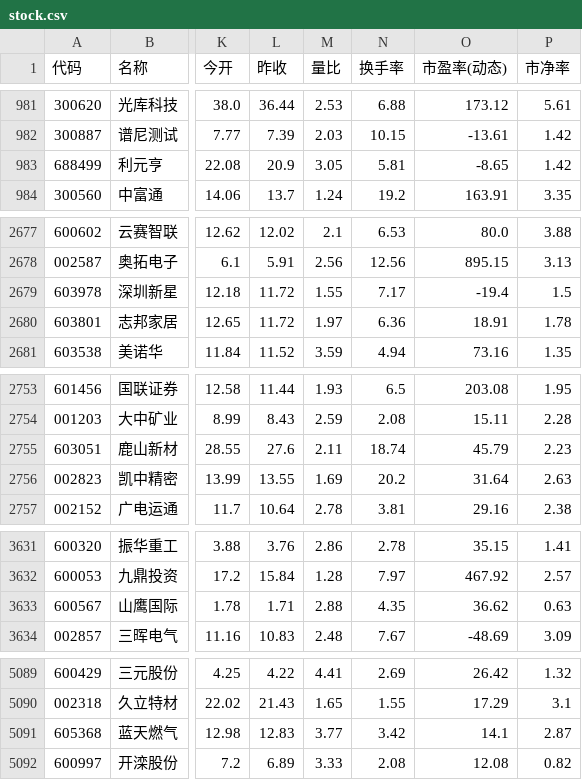
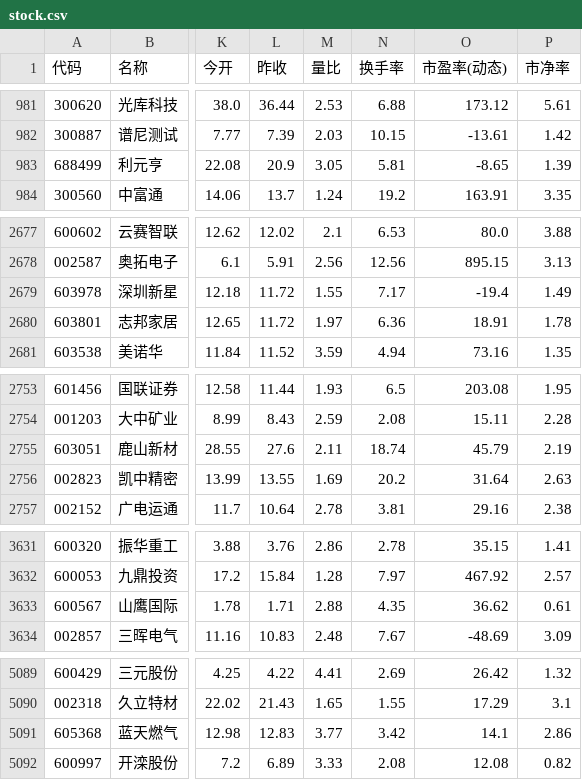
Before and after one commit to YoungYuan1971/my_projects, a CSV file: stock.csv, drawn as a sheet; only a part is shown, gaps mark what is left out; the diff covers the shown part only; the diff names each change by its address in the sheet, - before the commit and + after, or states it on an @@ line.

```diff
--- a/stock.csv
+++ b/stock.csv
-P983 (市净率): 1.42
+P983 (市净率): 1.39
-P2679 (市净率): 1.5
+P2679 (市净率): 1.49
-P2755 (市净率): 2.23
+P2755 (市净率): 2.19
-P3633 (市净率): 0.63
+P3633 (市净率): 0.61
-P5091 (市净率): 2.87
+P5091 (市净率): 2.86
```
Also changed, not shown: 28 edited cells elsewhere in this file.
